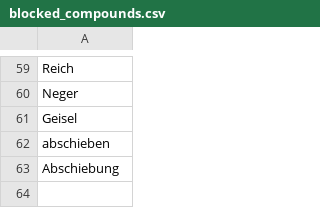
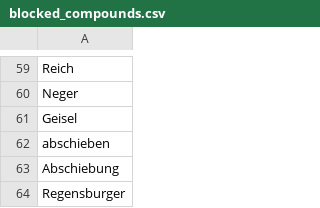
Before and after one commit to FelberMartin/kompositum, a CSV file: data/reported/blocked_compounds.csv, drawn as a sheet; only a part is shown, gaps mark what is left out.

Commit message:
Added regensburger to blocked compounds

```diff
--- a/data/reported/blocked_compounds.csv
+++ b/data/reported/blocked_compounds.csv
@@ -63 +63,2 @@ abschieben
 Abschiebung
+Regensburger
```
Also changed, not shown: 2 other files.
